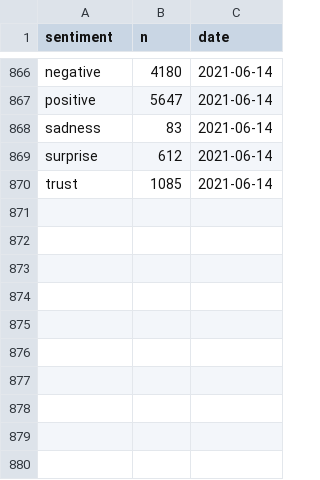
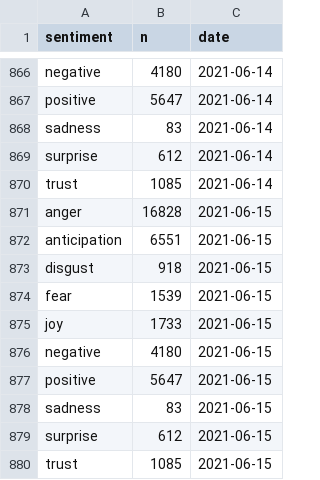
Before and after one commit to simmieyungie/TwittterScrapR, a CSV file: Analysis/Reactions.csv, drawn as a sheet; only a part is shown, gaps mark what is left out; the diff names each change by its address in the sheet, - before the commit and + after, or states it on an @@ line.

```diff
--- a/Analysis/Reactions.csv
+++ b/Analysis/Reactions.csv
+row 871: anger | 16828 | 2021-06-15
+row 872: anticipation | 6551 | 2021-06-15
+row 873: disgust | 918 | 2021-06-15
+row 874: fear | 1539 | 2021-06-15
+row 875: joy | 1733 | 2021-06-15
+row 876: negative | 4180 | 2021-06-15
+row 877: positive | 5647 | 2021-06-15
+row 878: sadness | 83 | 2021-06-15
+row 879: surprise | 612 | 2021-06-15
+row 880: trust | 1085 | 2021-06-15
```
Also changed, not shown: Analysis/Topwords.csv, Analysis/handles.csv, 2 other files.
